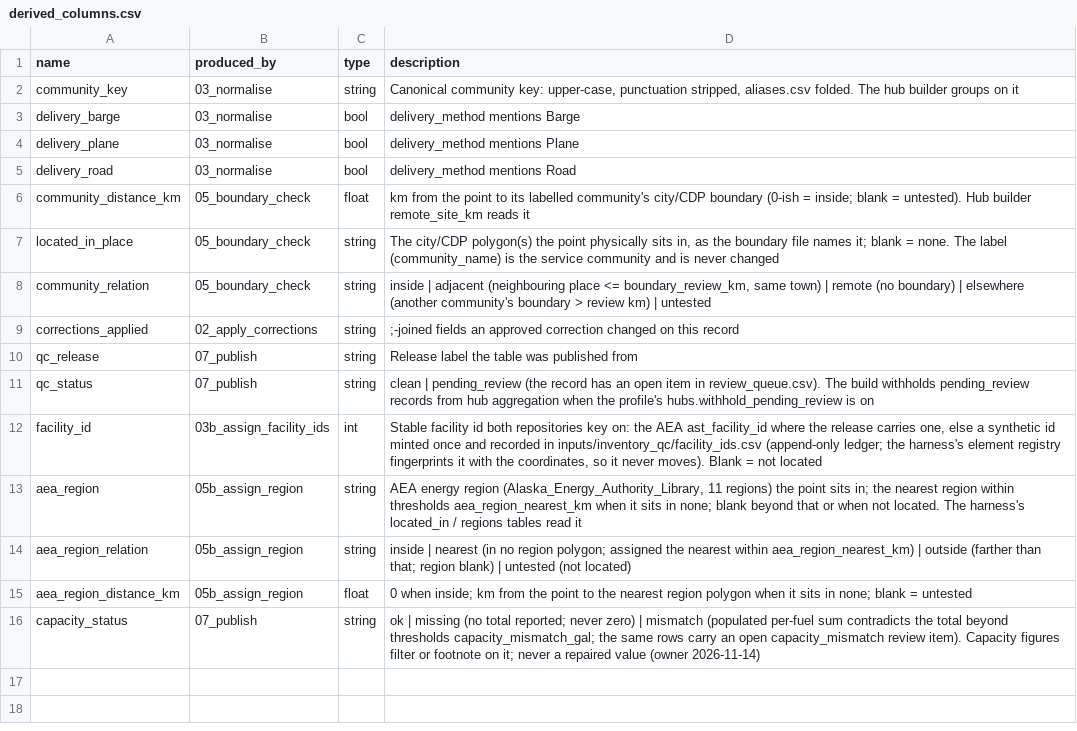
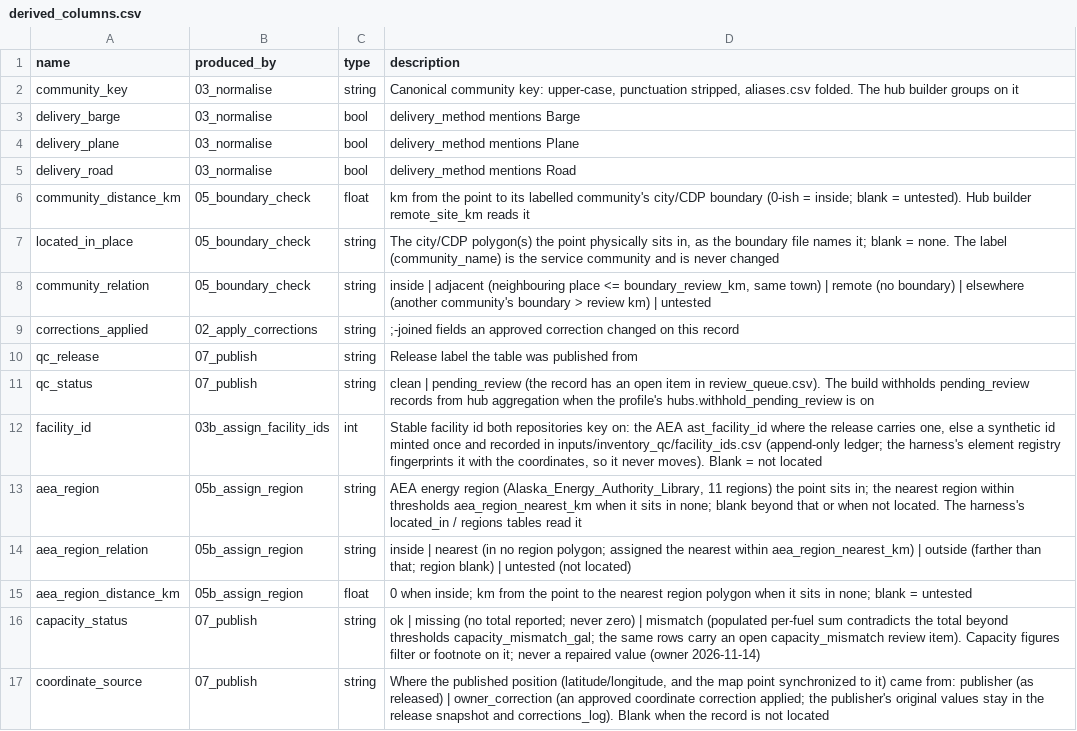
Before and after one commit to jccheesman/alaska-fuel-spatial-network, a CSV file: inputs/inventory_qc/derived_columns.csv, drawn as a sheet; the diff names each change by its address in the sheet, - before the commit and + after, or states it on an @@ line.

```diff
--- a/inputs/inventory_qc/derived_columns.csv
+++ b/inputs/inventory_qc/derived_columns.csv
+row 17: coordinate_source | 07_publish | string | Where the published position (latitude/longitude, and the map point synchronized to it) came from: publisher (as released) | owner_correction (an approved coordinate correction applied; the publisher's original values stay in the release snapshot and corrections_log). Blank when the record is not located
```
Also changed, not shown: inputs/inventory_qc/facility_schema.csv, 7 other files.
